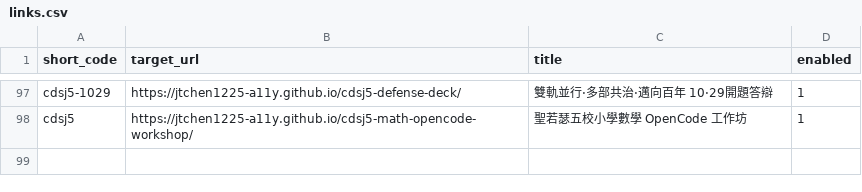
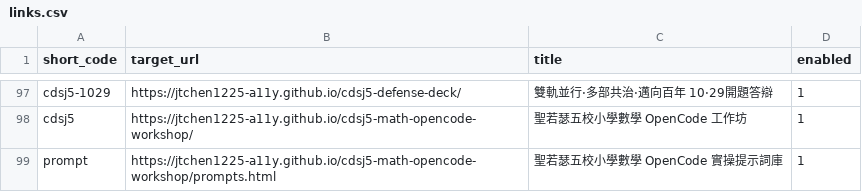
Before and after one commit to jtchen1225-a11y/daydaystudy-short-url, a CSV file: links.csv, drawn as a sheet; only a part is shown, gaps mark what is left out; the diff names each change by its address in the sheet, - before the commit and + after, or states it on an @@ line.

Commit message:
feat: 手動新增短網址 /prompt

```diff
--- a/links.csv
+++ b/links.csv
+row 99: prompt | https://jtchen1225-a11y.github.io/cdsj5-math-opencode-workshop/prompts.html | 聖若瑟五校小學數學 OpenCode 實操提示詞庫 | 1
```
